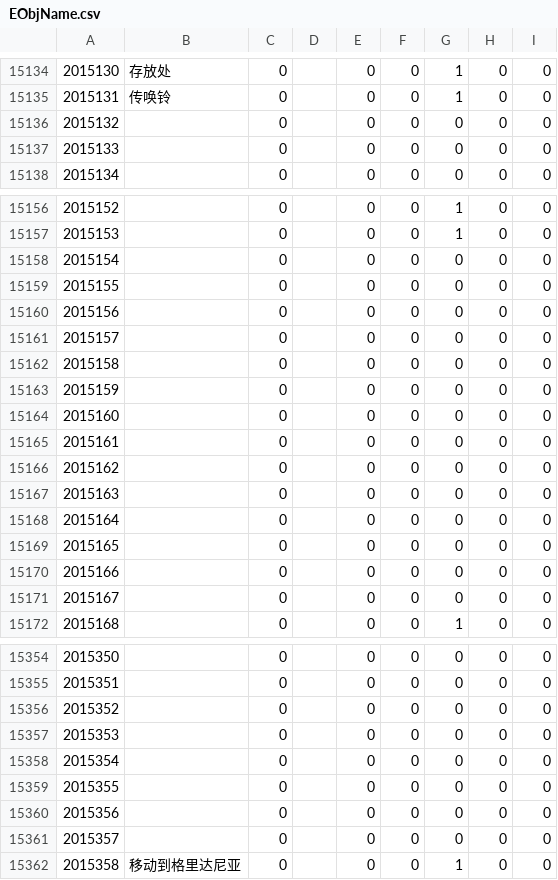
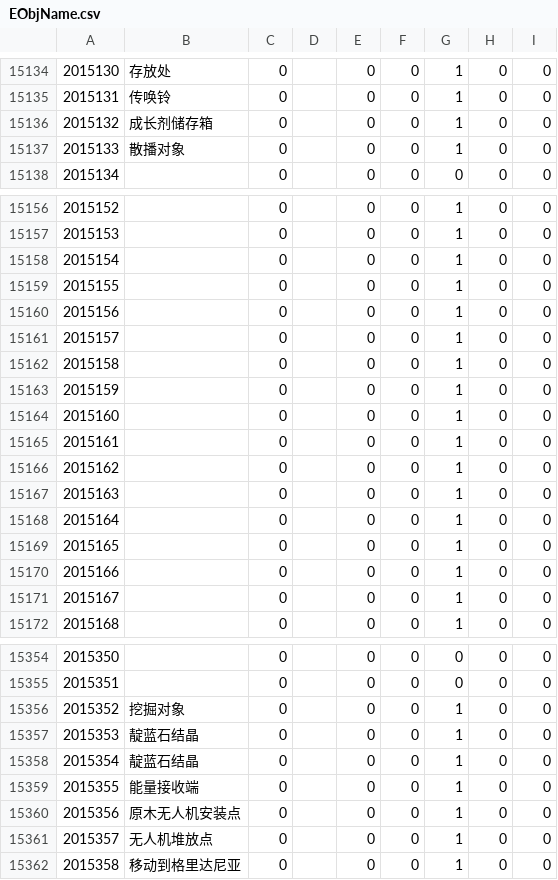
Before and after one commit to Icedxuebi/Simulant, a CSV file: Simulant/Game/ExtractedCsv/RawExd/EObjName.csv, drawn as a sheet; only a part is shown, gaps mark what is left out; the diff covers the shown part only; the diff names each change by its address in the sheet, - before the commit and + after, or states it on an @@ line.

```diff
--- a/Simulant/Game/ExtractedCsv/RawExd/EObjName.csv
+++ b/Simulant/Game/ExtractedCsv/RawExd/EObjName.csv
-B15136: (empty)
+B15136: 成长剂储存箱
-G15136:G15137: 0
+G15136:G15137: 1
-B15137: (empty)
+B15137: 散播对象
-G15158:G15171: 0
+G15158:G15171: 1
-B15356: (empty)
+B15356: 挖掘对象
-G15356:G15361: 0
+G15356:G15361: 1
-B15357:B15358: (empty)
+B15357:B15358: 靛蓝石结晶
-B15359: (empty)
+B15359: 能量接收端
-B15360: (empty)
+B15360: 原木无人机安装点
-B15361: (empty)
+B15361: 无人机堆放点
```
Also changed, not shown: 70 edited cells elsewhere in this file, Simulant/Game/ExtractedCsv/RawExd/ContentFinderCondition.csv, Simulant/Game/ExtractedCsv/RawExd/Map.csv, 9 other files.
